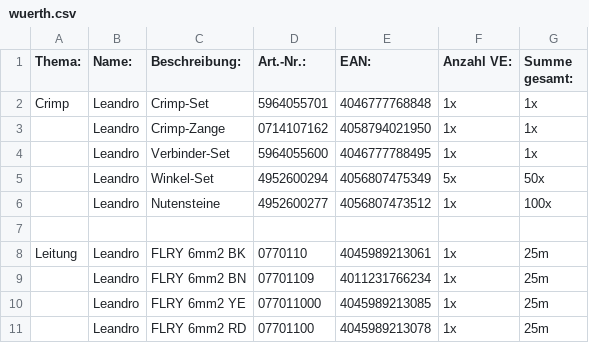
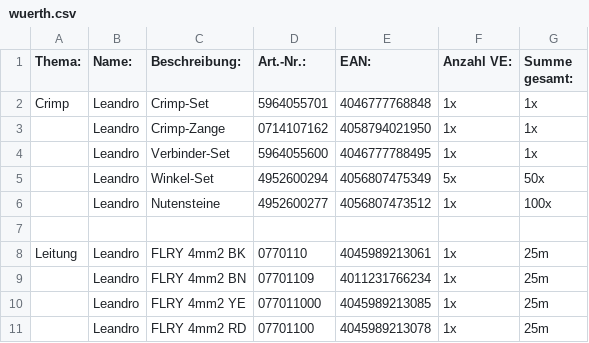
Before and after one commit to RWU-R2M/ORG, a CSV file: orders/wuerth.csv, drawn as a sheet.

Commit message:
corrected wrong wire gauge

```diff
--- a/orders/wuerth.csv
+++ b/orders/wuerth.csv
@@ -7,5 +7,5 @@ Crimp	,Leandro	,Crimp-Set	,5964055701	,4046777768848	,1x		,1x
 
-Leitung	,Leandro	,FLRY 6mm2 BK	,0770110	,4045989213061	,1x		,25m
-	,Leandro	,FLRY 6mm2 BN	,07701109	,4011231766234	,1x		,25m
-	,Leandro	,FLRY 6mm2 YE	,077011000	,4045989213085	,1x		,25m
-	,Leandro	,FLRY 6mm2 RD	,07701100	,4045989213078	,1x		,25m
+Leitung	,Leandro	,FLRY 4mm2 BK	,0770110	,4045989213061	,1x		,25m
+	,Leandro	,FLRY 4mm2 BN	,07701109	,4011231766234	,1x		,25m
+	,Leandro	,FLRY 4mm2 YE	,077011000	,4045989213085	,1x		,25m
+	,Leandro	,FLRY 4mm2 RD	,07701100	,4045989213078	,1x		,25m
```
